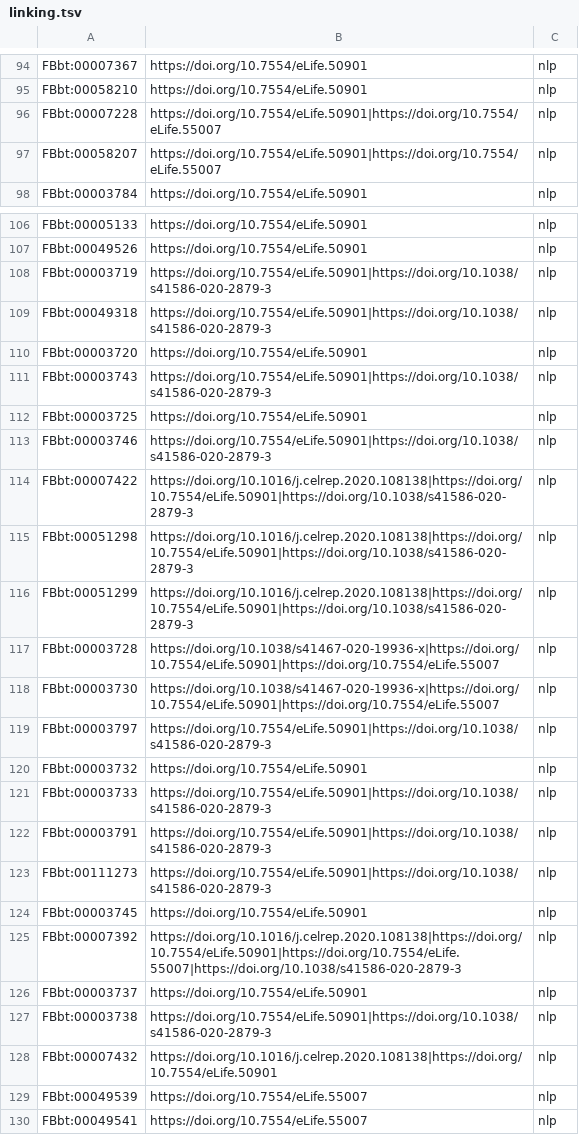
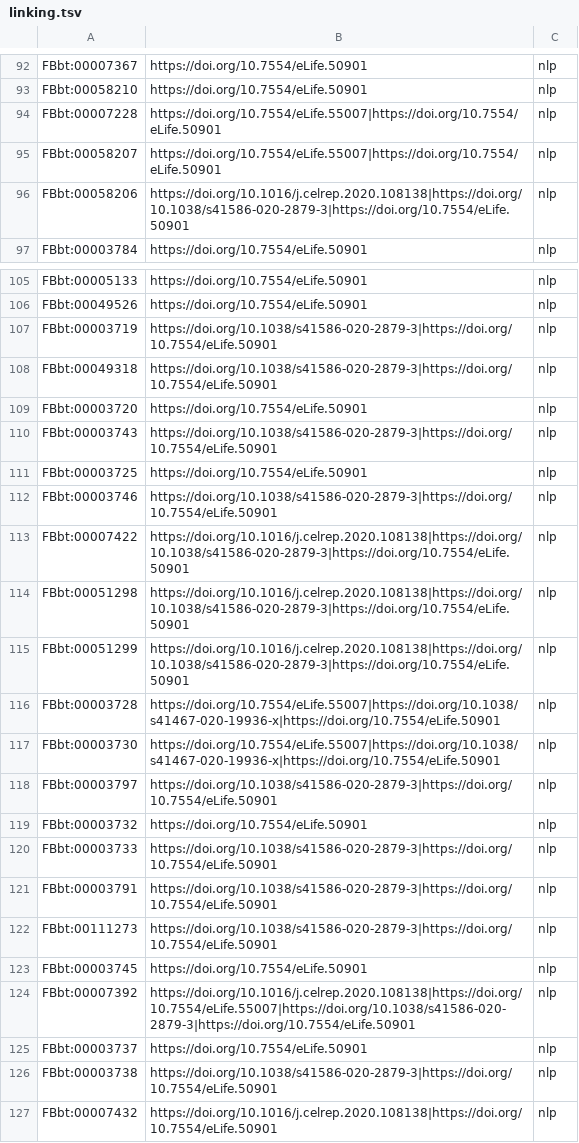
Before and after one commit to VirtualFlyBrain/neuron-to-paper-nlp, a TSV file: robot_templates/linking.tsv, drawn as a sheet; only a part is shown, gaps mark what is left out; the shorter side is filled out with more unchanged rows; the diff covers the shown part only.

```diff
--- a/robot_templates/linking.tsv
+++ b/robot_templates/linking.tsv
@@ -95,4 +93,5 @@ FBbt:00007367	https://doi.org/10.7554/eLife.50901	nlp
 FBbt:00058210	https://doi.org/10.7554/eLife.50901	nlp
-FBbt:00007228	https://doi.org/10.7554/eLife.50901|https://doi.org/10.7554/eLife.55007	nlp
-FBbt:00058207	https://doi.org/10.7554/eLife.50901|https://doi.org/10.7554/eLife.55007	nlp
+FBbt:00007228	https://doi.org/10.7554/eLife.55007|https://doi.org/10.7554/eLife.50901	nlp
+FBbt:00058207	https://doi.org/10.7554/eLife.55007|https://doi.org/10.7554/eLife.50901	nlp
+FBbt:00058206	https://doi.org/10.1016/j.celrep.2020.108138|https://doi.org/10.1038/s41586-020-2879-3|https://doi.org/10.7554/eLife.50901	nlp
 FBbt:00003784	https://doi.org/10.7554/eLife.50901	nlp
@@ -107,22 +106,22 @@ FBbt:00005133	https://doi.org/10.7554/eLife.50901	nlp
 FBbt:00049526	https://doi.org/10.7554/eLife.50901	nlp
-FBbt:00003719	https://doi.org/10.7554/eLife.50901|https://doi.org/10.1038/s41586-020-2879-3	nlp
-FBbt:00049318	https://doi.org/10.7554/eLife.50901|https://doi.org/10.1038/s41586-020-2879-3	nlp
+FBbt:00003719	https://doi.org/10.1038/s41586-020-2879-3|https://doi.org/10.7554/eLife.50901	nlp
+FBbt:00049318	https://doi.org/10.1038/s41586-020-2879-3|https://doi.org/10.7554/eLife.50901	nlp
 FBbt:00003720	https://doi.org/10.7554/eLife.50901	nlp
-FBbt:00003743	https://doi.org/10.7554/eLife.50901|https://doi.org/10.1038/s41586-020-2879-3	nlp
+FBbt:00003743	https://doi.org/10.1038/s41586-020-2879-3|https://doi.org/10.7554/eLife.50901	nlp
 FBbt:00003725	https://doi.org/10.7554/eLife.50901	nlp
-FBbt:00003746	https://doi.org/10.7554/eLife.50901|https://doi.org/10.1038/s41586-020-2879-3	nlp
-FBbt:00007422	https://doi.org/10.1016/j.celrep.2020.108138|https://doi.org/10.7554/eLife.50901|https://doi.org/10.1038/s41586-020-2879-3	nlp
-FBbt:00051298	https://doi.org/10.1016/j.celrep.2020.108138|https://doi.org/10.7554/eLife.50901|https://doi.org/10.1038/s41586-020-2879-3	nlp
-FBbt:00051299	https://doi.org/10.1016/j.celrep.2020.108138|https://doi.org/10.7554/eLife.50901|https://doi.org/10.1038/s41586-020-2879-3	nlp
-FBbt:00003728	https://doi.org/10.1038/s41467-020-19936-x|https://doi.org/10.7554/eLife.50901|https://doi.org/10.7554/eLife.55007	nlp
-FBbt:00003730	https://doi.org/10.1038/s41467-020-19936-x|https://doi.org/10.7554/eLife.50901|https://doi.org/10.7554/eLife.55007	nlp
-FBbt:00003797	https://doi.org/10.7554/eLife.50901|https://doi.org/10.1038/s41586-020-2879-3	nlp
+FBbt:00003746	https://doi.org/10.1038/s41586-020-2879-3|https://doi.org/10.7554/eLife.50901	nlp
+FBbt:00007422	https://doi.org/10.1016/j.celrep.2020.108138|https://doi.org/10.1038/s41586-020-2879-3|https://doi.org/10.7554/eLife.50901	nlp
+FBbt:00051298	https://doi.org/10.1016/j.celrep.2020.108138|https://doi.org/10.1038/s41586-020-2879-3|https://doi.org/10.7554/eLife.50901	nlp
+FBbt:00051299	https://doi.org/10.1016/j.celrep.2020.108138|https://doi.org/10.1038/s41586-020-2879-3|https://doi.org/10.7554/eLife.50901	nlp
+FBbt:00003728	https://doi.org/10.7554/eLife.55007|https://doi.org/10.1038/s41467-020-19936-x|https://doi.org/10.7554/eLife.50901	nlp
+FBbt:00003730	https://doi.org/10.7554/eLife.55007|https://doi.org/10.1038/s41467-020-19936-x|https://doi.org/10.7554/eLife.50901	nlp
+FBbt:00003797	https://doi.org/10.1038/s41586-020-2879-3|https://doi.org/10.7554/eLife.50901	nlp
 FBbt:00003732	https://doi.org/10.7554/eLife.50901	nlp
-FBbt:00003733	https://doi.org/10.7554/eLife.50901|https://doi.org/10.1038/s41586-020-2879-3	nlp
-FBbt:00003791	https://doi.org/10.7554/eLife.50901|https://doi.org/10.1038/s41586-020-2879-3	nlp
-FBbt:00111273	https://doi.org/10.7554/eLife.50901|https://doi.org/10.1038/s41586-020-2879-3	nlp
+FBbt:00003733	https://doi.org/10.1038/s41586-020-2879-3|https://doi.org/10.7554/eLife.50901	nlp
+FBbt:00003791	https://doi.org/10.1038/s41586-020-2879-3|https://doi.org/10.7554/eLife.50901	nlp
+FBbt:00111273	https://doi.org/10.1038/s41586-020-2879-3|https://doi.org/10.7554/eLife.50901	nlp
 FBbt:00003745	https://doi.org/10.7554/eLife.50901	nlp
-FBbt:00007392	https://doi.org/10.1016/j.celrep.2020.108138|https://doi.org/10.7554/eLife.50901|https://doi.org/10.7554/eLife.55007|https://doi.org/10.1038/s41586-020-2879-3	nlp
+FBbt:00007392	https://doi.org/10.1016/j.celrep.2020.108138|https://doi.org/10.7554/eLife.55007|https://doi.org/10.1038/s41586-020-2879-3|https://doi.org/10.7554/eLife.50901	nlp
 FBbt:00003737	https://doi.org/10.7554/eLife.50901	nlp
-FBbt:00003738	https://doi.org/10.7554/eLife.50901|https://doi.org/10.1038/s41586-020-2879-3	nlp
+FBbt:00003738	https://doi.org/10.1038/s41586-020-2879-3|https://doi.org/10.7554/eLife.50901	nlp
 FBbt:00007432	https://doi.org/10.1016/j.celrep.2020.108138|https://doi.org/10.7554/eLife.50901	nlp
```
Also changed, not shown: 5 removed rows, 2 moved rows and 37 edited cells elsewhere in this file, output/brief_85_4/PMC7034979.tsv, output/brief_85_4/PMC7316511.tsv, 8 other files.
